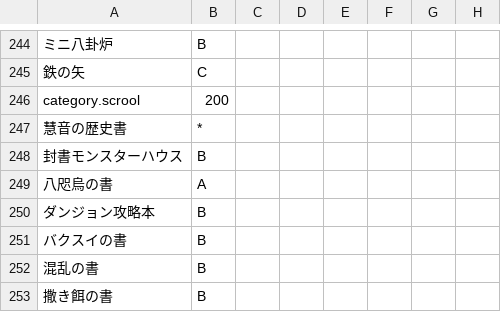
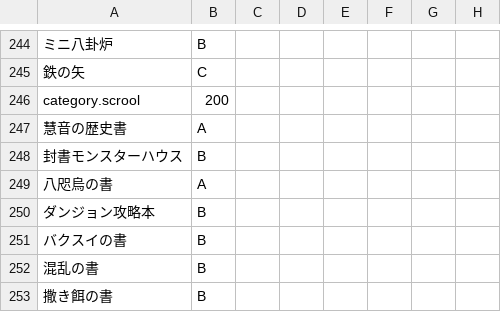
Before and after one commit to Koyanagi-Hiromu/cirno_kenzan2, a CSV file: cirno2nd/src/dangeon/model/map/csv/七曜クエスト_Lunatic.csv, drawn as a sheet; only a part is shown, gaps mark what is left out; the diff names each change by its address in the sheet, - before the commit and + after, or states it on an @@ line.

```diff
--- a/cirno2nd/src/dangeon/model/map/csv/七曜クエスト_Lunatic.csv
+++ b/cirno2nd/src/dangeon/model/map/csv/七曜クエスト_Lunatic.csv
-B247: *
+B247: A
```
Also changed, not shown: cirno2nd/src/dangeon/model/map/csv/七曜クエスト_Phantasm.csv, cirno2nd/src/dangeon/model/object/artifact/__table__.csv, 11 other files.
